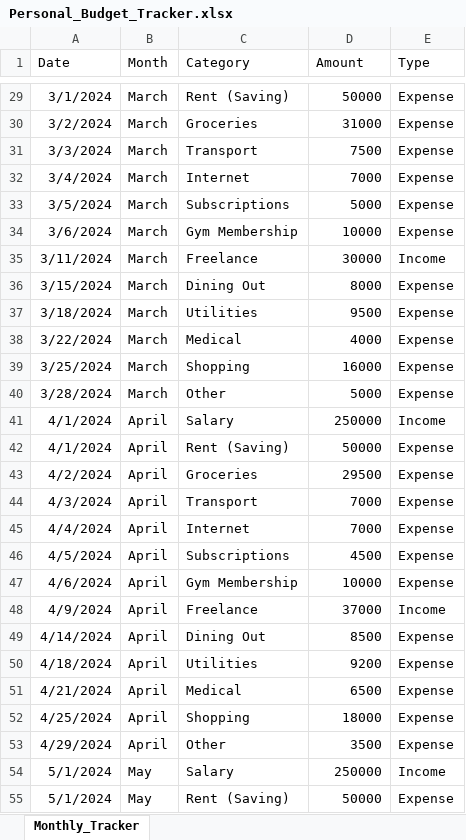
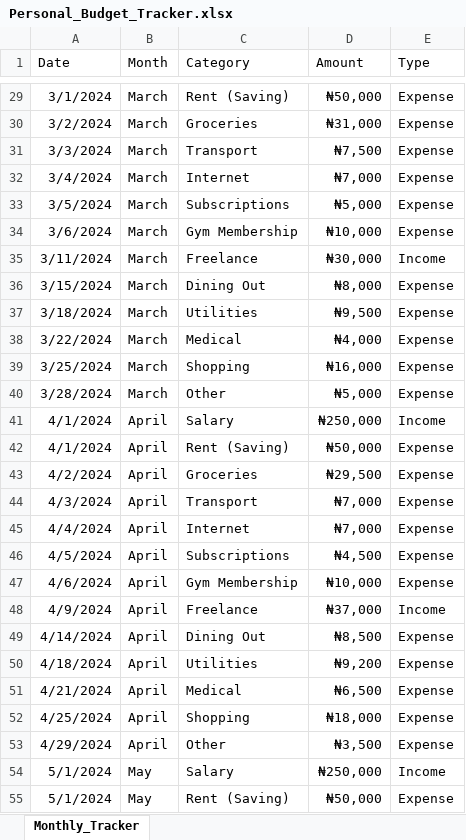
Before and after one commit to HerryTech/Excel-Analysis-Projects, an Excel workbook: Personal_Budget_Tracker/Personal_Budget_Tracker.xlsx, sheet Monthly_Tracker, drawn as a sheet; only a part is shown, gaps mark what is left out; values as stored, in another font and other column widths than the file's, no borders; table styles not drawn; the diff covers the shown part only; the diff names each change by its address in the sheet, - before the commit and + after, or states it on an @@ line.

Commit message:
update amount format

```diff
--- a/Personal_Budget_Tracker/Personal_Budget_Tracker.xlsx (sheet Monthly_Tracker)
+++ b/Personal_Budget_Tracker/Personal_Budget_Tracker.xlsx (sheet Monthly_Tracker)
-D29 (Amount): 50000
+D29 (Amount): ₦50,000
-D30 (Amount): 31000
+D30 (Amount): ₦31,000
-D31 (Amount): 7500
+D31 (Amount): ₦7,500
-D32 (Amount): 7000
+D32 (Amount): ₦7,000
-D33 (Amount): 5000
+D33 (Amount): ₦5,000
-D34 (Amount): 10000
+D34 (Amount): ₦10,000
-D35 (Amount): 30000
+D35 (Amount): ₦30,000
-D36 (Amount): 8000
+D36 (Amount): ₦8,000
-D37 (Amount): 9500
+D37 (Amount): ₦9,500
-D38 (Amount): 4000
+D38 (Amount): ₦4,000
-D39 (Amount): 16000
+D39 (Amount): ₦16,000
-D40 (Amount): 5000
+D40 (Amount): ₦5,000
-D41 (Amount): 250000
+D41 (Amount): ₦250,000
-D42 (Amount): 50000
+D42 (Amount): ₦50,000
-D43 (Amount): 29500
+D43 (Amount): ₦29,500
-D44:D45 (Amount): 7000
+D44:D45 (Amount): ₦7,000
-D46 (Amount): 4500
+D46 (Amount): ₦4,500
-D47 (Amount): 10000
+D47 (Amount): ₦10,000
-D48 (Amount): 37000
+D48 (Amount): ₦37,000
-D49 (Amount): 8500
+D49 (Amount): ₦8,500
-D50 (Amount): 9200
+D50 (Amount): ₦9,200
-D51 (Amount): 6500
+D51 (Amount): ₦6,500
-D52 (Amount): 18000
+D52 (Amount): ₦18,000
-D53 (Amount): 3500
+D53 (Amount): ₦3,500
-D54 (Amount): 250000
+D54 (Amount): ₦250,000
-D55 (Amount): 50000
+D55 (Amount): ₦50,000
```
Also changed, not shown: 129 edited cells elsewhere in this sheet.
